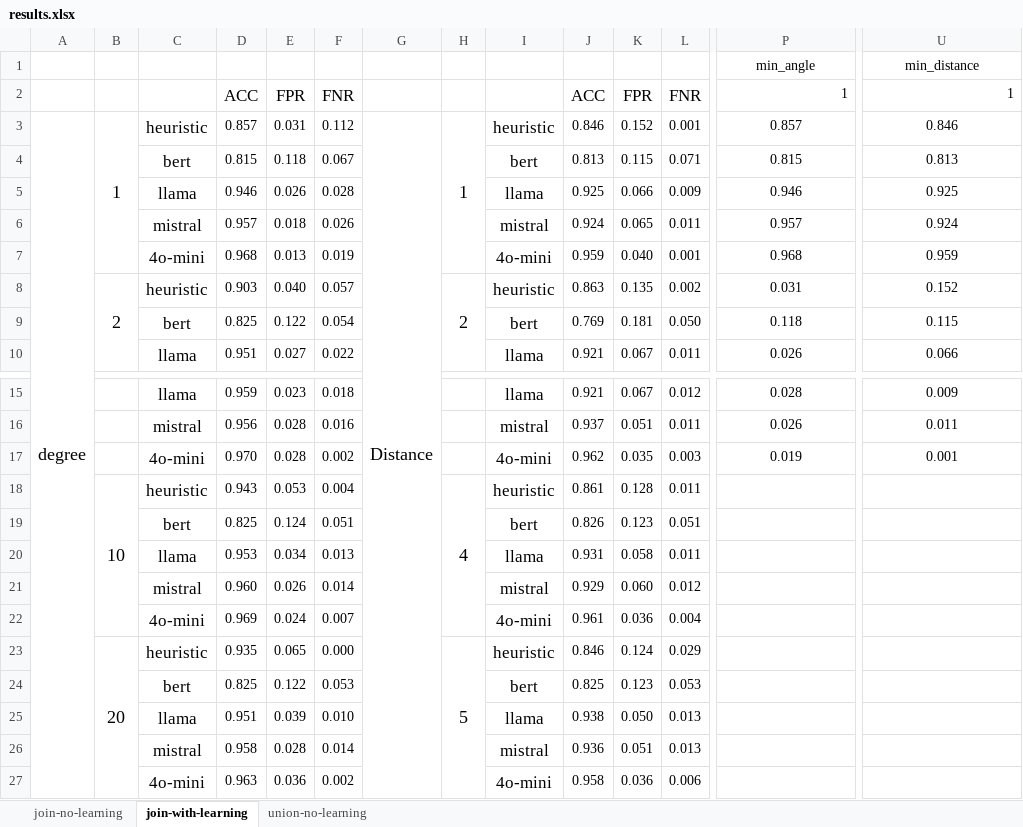
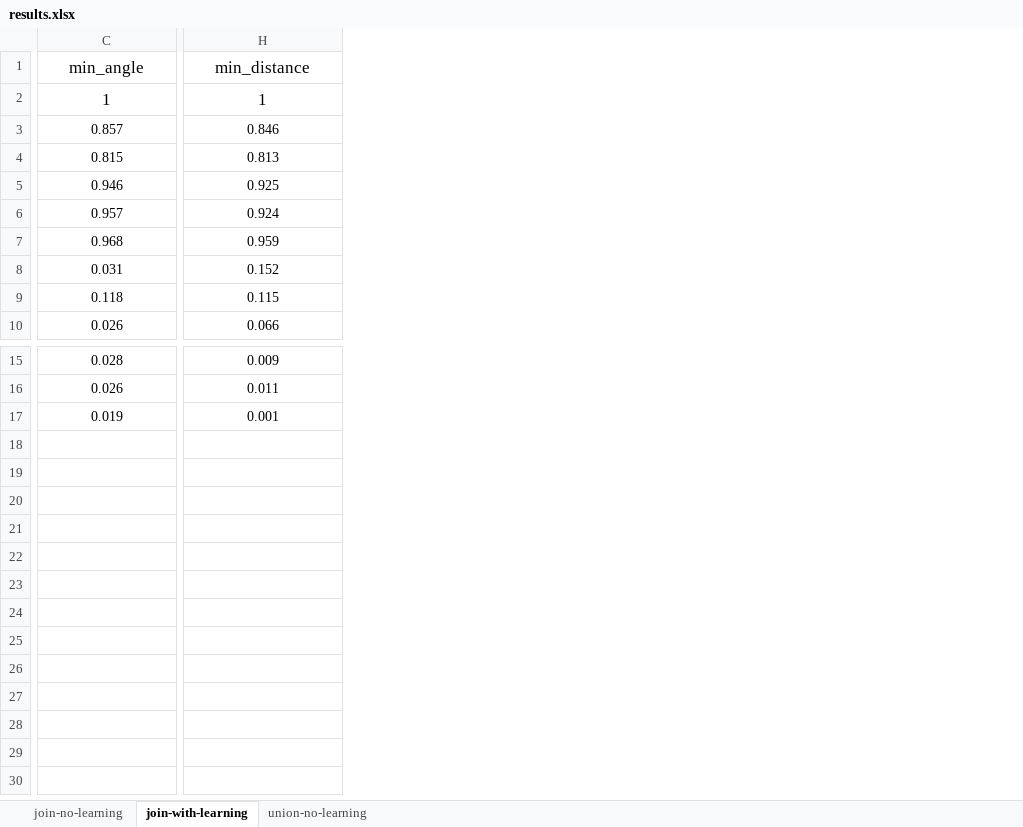
Before and after one commit to BeanHam/2024-spatial-data-integration, an Excel workbook: misc/results.xlsx, sheet join-with-learning, drawn as a sheet; only a part is shown, gaps mark what is left out; values as stored, in another font and other column widths than the file's, no borders; removed rows and columns are numbered as before the commit, all else as after; rows hold the shown columns only; the diff covers the shown part only; the diff names each change by its address in the sheet, - before the commit and + after, or states it on an @@ line.

Commit message:
updated results.xls

```diff
--- a/misc/results.xlsx (sheet join-with-learning)
+++ b/misc/results.xlsx (sheet join-with-learning)
-column A, row 3: degree
-column B, rows 3-8: 1 |  |  |  |  | 2
-column C, rows 3-10: heuristic | bert | llama | mistral | 4o-mini | heuristic | bert | llama; rows 15-17: llama | mistral | 4o-mini
-column D, rows 2-10: ACC | 0.857 | 0.815 | 0.946 | 0.957 | 0.968 | 0.903 | 0.825 | 0.951; rows 15-17: 0.959 | 0.956 | 0.970
-column E, rows 2-10: FPR | 0.031 | 0.118 | 0.026 | 0.018 | 0.013 | 0.040 | 0.122 | 0.027; rows 15-17: 0.023 | 0.028 | 0.028
-column F, rows 2-10: FNR | 0.112 | 0.067 | 0.028 | 0.026 | 0.019 | 0.057 | 0.054 | 0.022; rows 15-17: 0.018 | 0.016 | 0.002
-column G, row 3: Distance
-column H, rows 3-8: 1 |  |  |  |  | 2
-column I, rows 3-10: heuristic | bert | llama | mistral | 4o-mini | heuristic | bert | llama; rows 15-17: llama | mistral | 4o-mini
-column J, rows 2-10: ACC | 0.846 | 0.813 | 0.925 | 0.924 | 0.959 | 0.863 | 0.769 | 0.921; rows 15-17: 0.921 | 0.937 | 0.962
-column K, rows 2-10: FPR | 0.152 | 0.115 | 0.066 | 0.065 | 0.040 | 0.135 | 0.181 | 0.067; rows 15-17: 0.067 | 0.051 | 0.035
-column L, rows 2-10: FNR | 0.001 | 0.071 | 0.009 | 0.011 | 0.001 | 0.002 | 0.050 | 0.011; rows 15-17: 0.012 | 0.011 | 0.003
@@ C1 text size: larger @@
@@ H1 text size: larger @@
@@ C2:H2 text size: larger, alignment: right → center @@
-row 18:  | 10 | heuristic | 0.943 | 0.053 | 0.004 |  | 4 | heuristic | 0.861 | 0.128 | 0.011
-row 19:  |  | bert | 0.825 | 0.124 | 0.051 |  |  | bert | 0.826 | 0.123 | 0.051
-row 20:  |  | llama | 0.953 | 0.034 | 0.013 |  |  | llama | 0.931 | 0.058 | 0.011
-row 21:  |  | mistral | 0.960 | 0.026 | 0.014 |  |  | mistral | 0.929 | 0.060 | 0.012
-row 22:  |  | 4o-mini | 0.969 | 0.024 | 0.007 |  |  | 4o-mini | 0.961 | 0.036 | 0.004
-row 23:  | 20 | heuristic | 0.935 | 0.065 | 0.000 |  | 5 | heuristic | 0.846 | 0.124 | 0.029
-row 24:  |  | bert | 0.825 | 0.122 | 0.053 |  |  | bert | 0.825 | 0.123 | 0.053
-row 25:  |  | llama | 0.951 | 0.039 | 0.010 |  |  | llama | 0.938 | 0.050 | 0.013
-row 26:  |  | mistral | 0.958 | 0.028 | 0.014 |  |  | mistral | 0.936 | 0.051 | 0.013
-row 27:  |  | 4o-mini | 0.963 | 0.036 | 0.002 |  |  | 4o-mini | 0.958 | 0.036 | 0.006
```
Also changed, not shown: 1 removed column and cell formats elsewhere in this sheet, sheet join-no-learning, sheet union-no-learning.
